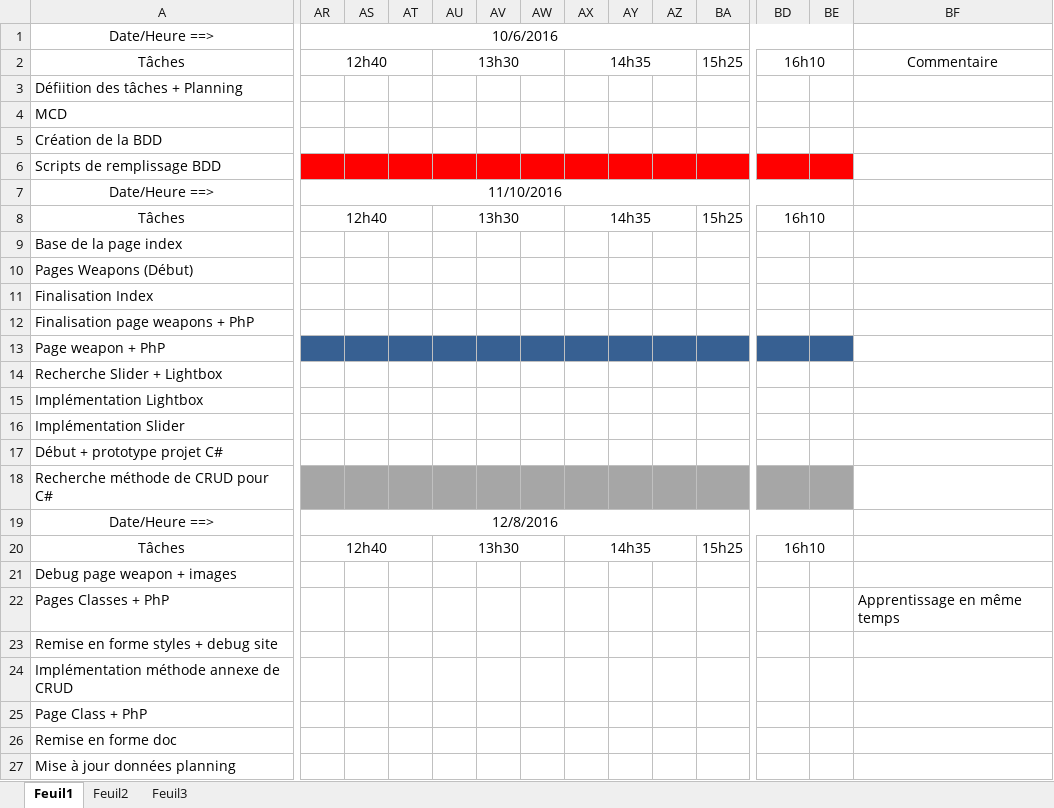
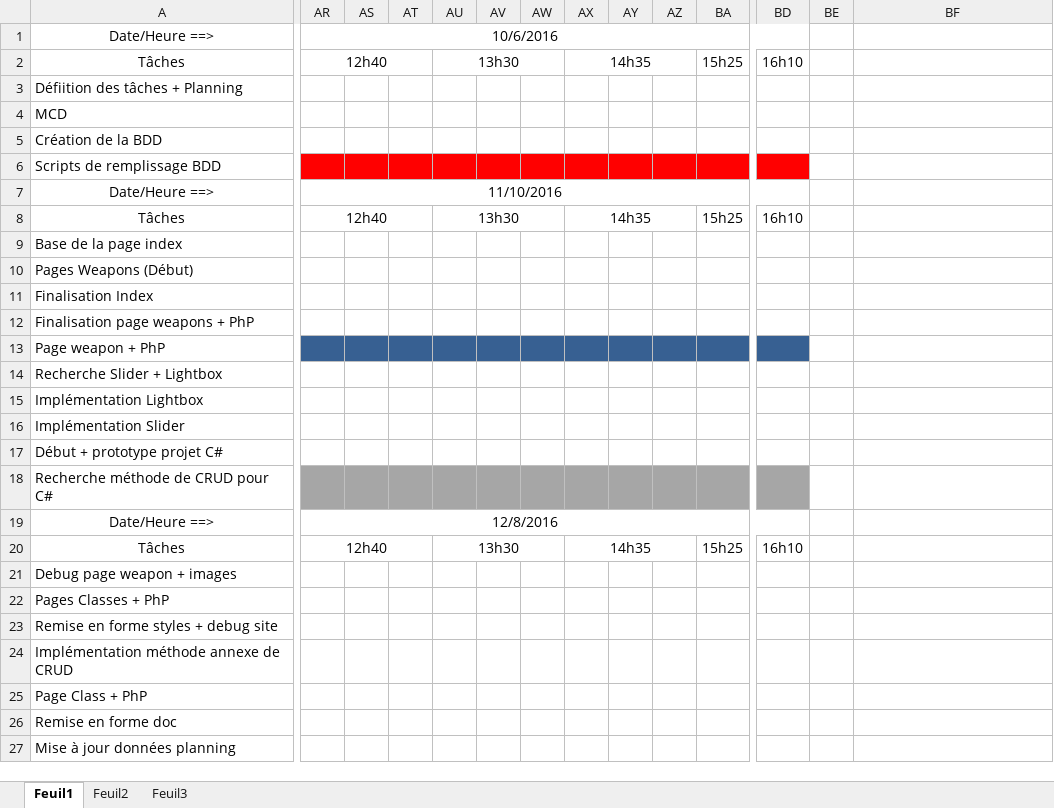
Before and after one commit to rrxavier/Artifact, an Excel workbook: Doc/Wikberg_OliveiraPlanningCourant.xlsx, sheet Feuil1, drawn as a sheet; only a part is shown, gaps mark what is left out; values as stored, in another font and other column widths than the file's, no borders; the diff covers the shown part only; the diff names each change by its address in the sheet, - before the commit and + after, or states it on an @@ line.

```diff
--- a/Doc/Wikberg_OliveiraPlanningCourant.xlsx (sheet Feuil1)
+++ b/Doc/Wikberg_OliveiraPlanningCourant.xlsx (sheet Feuil1)
-AR1:BE1 merged
+AR1:BD1 merged
-BD2:BE2 merged
-BF2: Commentaire
+BF2: (empty)
-BE6 fill: #FF0000
+BE6 fill: none
-AR7:BE7 merged
+AR7:BD7 merged
-BD8:BE8 merged
-BE13 fill: #376092
+BE13 fill: none
-BE18 fill: #A6A6A6
+BE18 fill: none
-AR19:BE19 merged
+AR19:BD19 merged
-BD20:BE20 merged
-BF22: Apprentissage en même temps
+BF22: (empty)
```
Also changed, not shown: 1 edited cell and cell formats elsewhere in this sheet, Doc/Wikberg_OliveiraPlanningInitial.xlsx, 22 other files.
